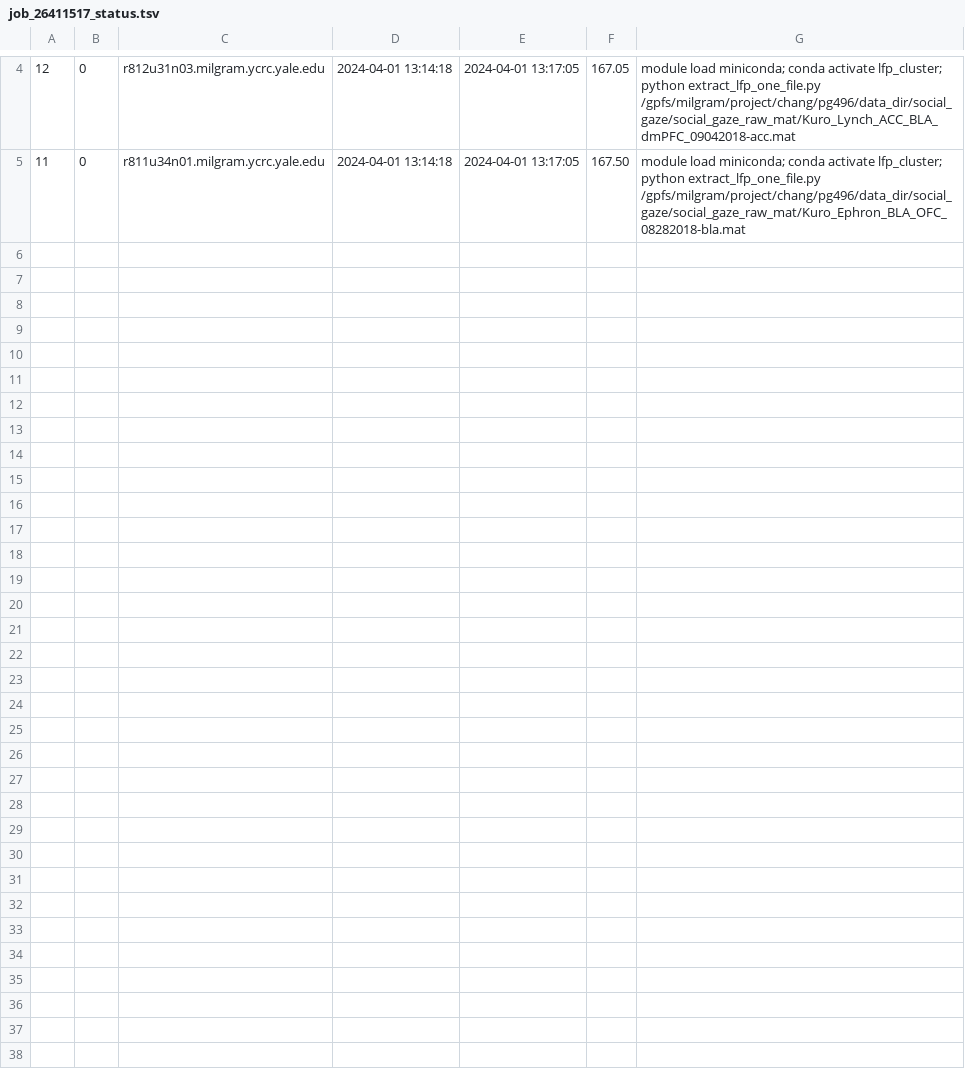
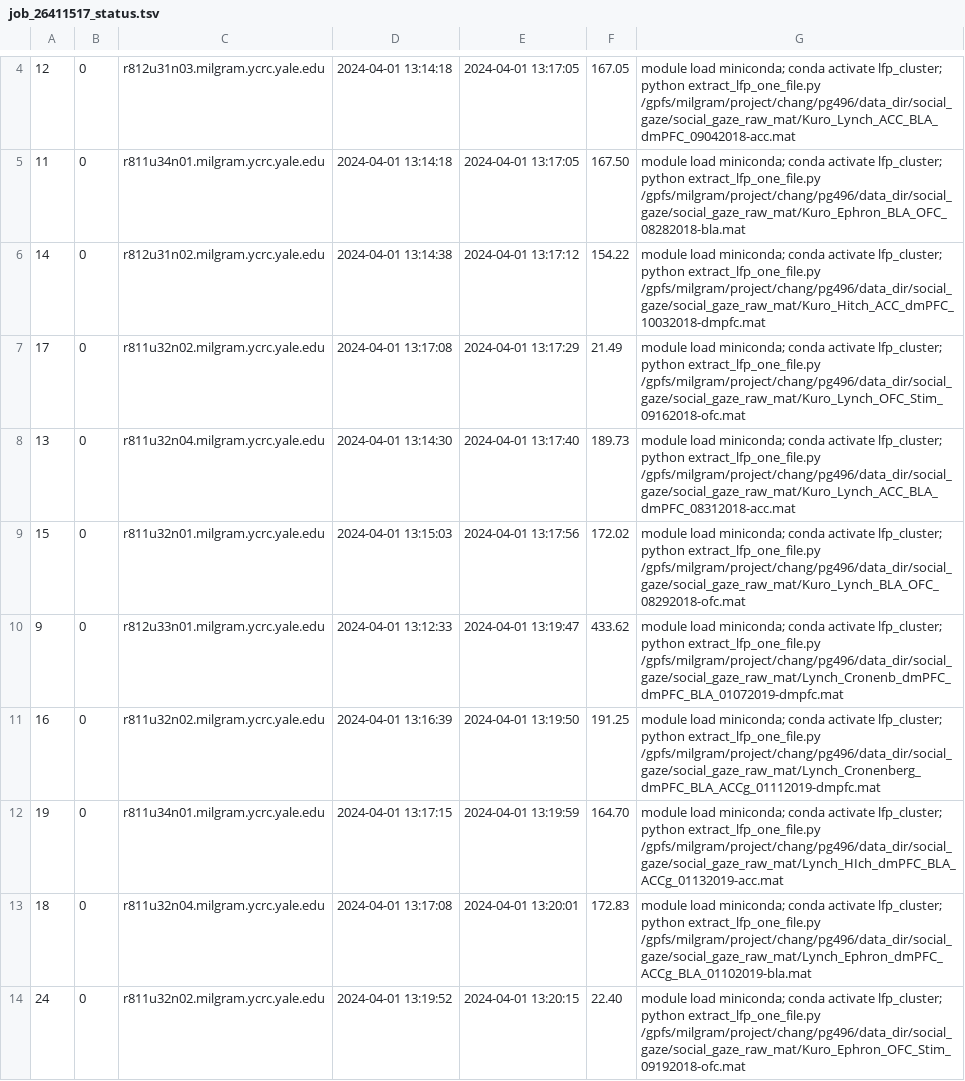
Before and after one commit to gprabaha/lfpcorr, a TSV file: job_26411517_status.tsv, drawn as a sheet; only a part is shown, gaps mark what is left out; the diff covers the shown part only.

```diff
--- a/job_26411517_status.tsv
+++ b/job_26411517_status.tsv
@@ -5 +5,10 @@
 11	0	r811u34n01.milgram.ycrc.yale.edu	2024-04-01 13:14:18	2024-04-01 13:17:05	167.50	module load miniconda; conda activate lfp_cluster; python extract_lfp_one_file.py /gpfs/milgram/project/chang/pg496/data_dir/social_gaze/social_gaze_raw_mat/Kuro_Ephron_BLA_OFC_08282018-bla.mat
+14	0	r812u31n02.milgram.ycrc.yale.edu	2024-04-01 13:14:38	2024-04-01 13:17:12	154.22	module load miniconda; conda activate lfp_cluster; python extract_lfp_one_file.py /gpfs/milgram/project/chang/pg496/data_dir/social_gaze/social_gaze_raw_mat/Kuro_Hitch_ACC_dmPFC_10032018-dmpfc.mat
+17	0	r811u32n02.milgram.ycrc.yale.edu	2024-04-01 13:17:08	2024-04-01 13:17:29	21.49	module load miniconda; conda activate lfp_cluster; python extract_lfp_one_file.py /gpfs/milgram/project/chang/pg496/data_dir/social_gaze/social_gaze_raw_mat/Kuro_Lynch_OFC_Stim_09162018-ofc.mat
+13	0	r811u32n04.milgram.ycrc.yale.edu	2024-04-01 13:14:30	2024-04-01 13:17:40	189.73	module load miniconda; conda activate lfp_cluster; python extract_lfp_one_file.py /gpfs/milgram/project/chang/pg496/data_dir/social_gaze/social_gaze_raw_mat/Kuro_Lynch_ACC_BLA_dmPFC_08312018-acc.mat
+15	0	r811u32n01.milgram.ycrc.yale.edu	2024-04-01 13:15:03	2024-04-01 13:17:56	172.02	module load miniconda; conda activate lfp_cluster; python extract_lfp_one_file.py /gpfs/milgram/project/chang/pg496/data_dir/social_gaze/social_gaze_raw_mat/Kuro_Lynch_BLA_OFC_08292018-ofc.mat
+9	0	r812u33n01.milgram.ycrc.yale.edu	2024-04-01 13:12:33	2024-04-01 13:19:47	433.62	module load miniconda; conda activate lfp_cluster; python extract_lfp_one_file.py /gpfs/milgram/project/chang/pg496/data_dir/social_gaze/social_gaze_raw_mat/Lynch_Cronenb_dmPFC_dmPFC_BLA_01072019-dmpfc.mat
+16	0	r811u32n02.milgram.ycrc.yale.edu	2024-04-01 13:16:39	2024-04-01 13:19:50	191.25	module load miniconda; conda activate lfp_cluster; python extract_lfp_one_file.py /gpfs/milgram/project/chang/pg496/data_dir/social_gaze/social_gaze_raw_mat/Lynch_Cronenberg_dmPFC_BLA_ACCg_01112019-dmpfc.mat
+19	0	r811u34n01.milgram.ycrc.yale.edu	2024-04-01 13:17:15	2024-04-01 13:19:59	164.70	module load miniconda; conda activate lfp_cluster; python extract_lfp_one_file.py /gpfs/milgram/project/chang/pg496/data_dir/social_gaze/social_gaze_raw_mat/Lynch_HIch_dmPFC_BLA_ACCg_01132019-acc.mat
+18	0	r811u32n04.milgram.ycrc.yale.edu	2024-04-01 13:17:08	2024-04-01 13:20:01	172.83	module load miniconda; conda activate lfp_cluster; python extract_lfp_one_file.py /gpfs/milgram/project/chang/pg496/data_dir/social_gaze/social_gaze_raw_mat/Lynch_Ephron_dmPFC_ACCg_BLA_01102019-bla.mat
+24	0	r811u32n02.milgram.ycrc.yale.edu	2024-04-01 13:19:52	2024-04-01 13:20:15	22.40	module load miniconda; conda activate lfp_cluster; python extract_lfp_one_file.py /gpfs/milgram/project/chang/pg496/data_dir/social_gaze/social_gaze_raw_mat/Kuro_Ephron_OFC_Stim_09192018-ofc.mat
```
Also changed, not shown: 8 added rows elsewhere in this file, 21 other files.
